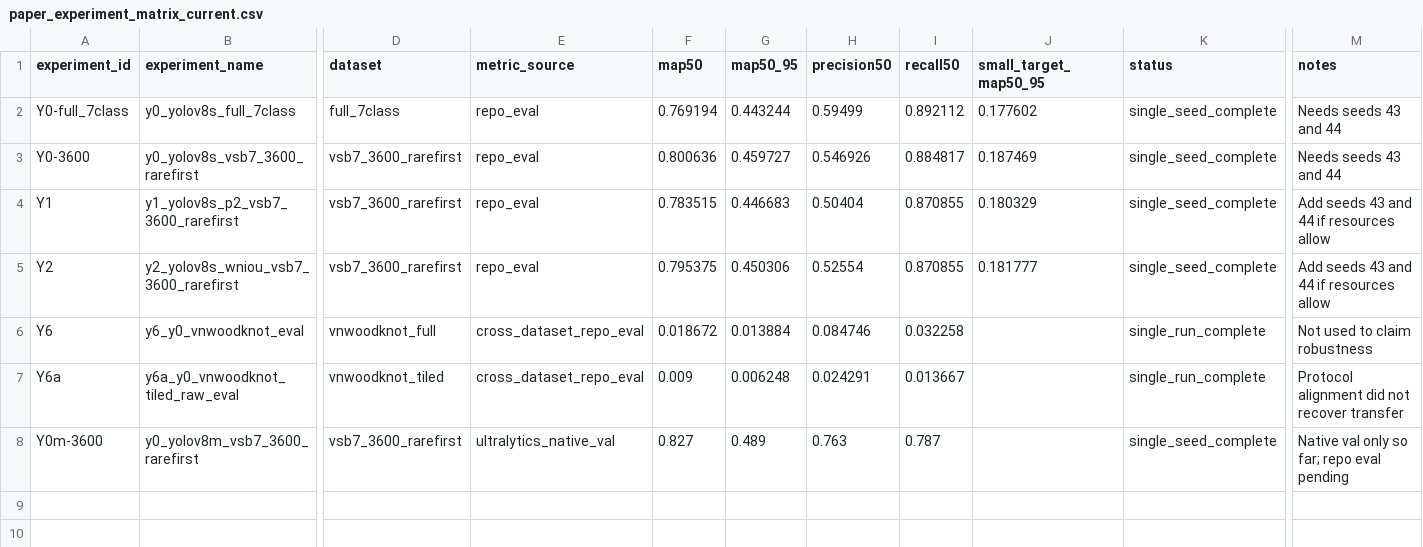
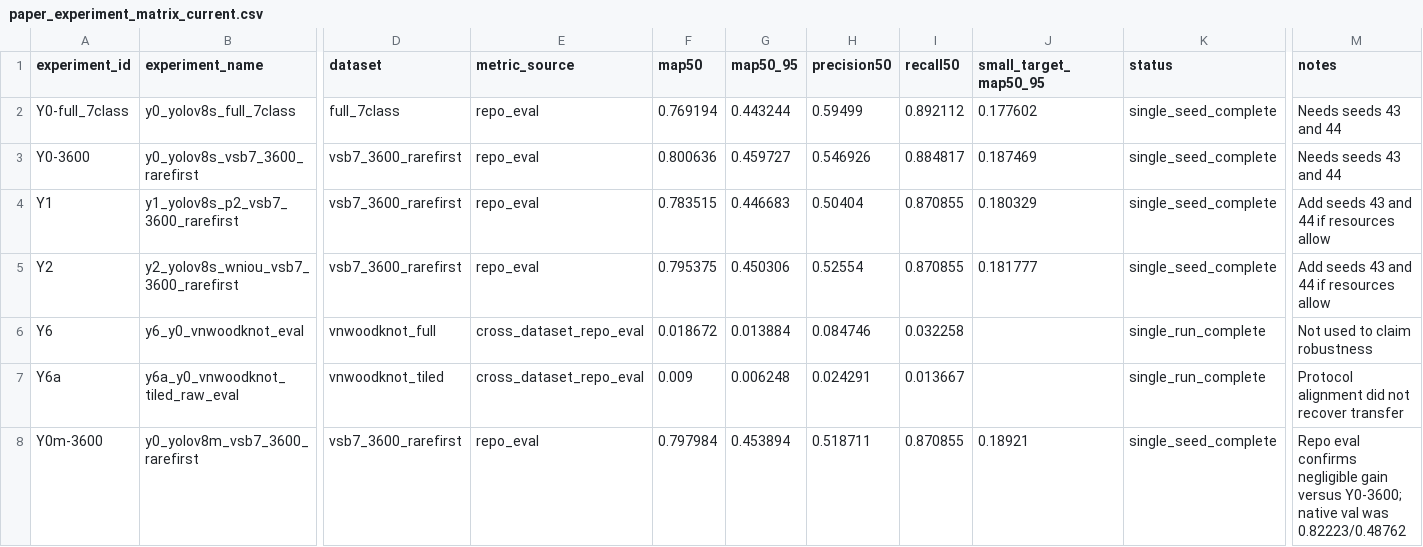
Before and after one commit to khanhnt/wood-defect-q2, a CSV file: docs/paper_experiment_matrix_current.csv, drawn as a sheet; only a part is shown, gaps mark what is left out; the diff names each change by its address in the sheet, - before the commit and + after, or states it on an @@ line.

```diff
--- a/docs/paper_experiment_matrix_current.csv
+++ b/docs/paper_experiment_matrix_current.csv
-E8 (metric_source): ultralytics_native_val
+E8 (metric_source): repo_eval
-F8 (map50): 0.827
+F8 (map50): 0.797984
-G8 (map50_95): 0.489
+G8 (map50_95): 0.453894
-H8 (precision50): 0.763
+H8 (precision50): 0.518711
-I8 (recall50): 0.787
+I8 (recall50): 0.870855
-J8 (small_target_map50_95): (empty)
+J8 (small_target_map50_95): 0.18921
-M8 (notes): Native val only so far; repo eval pending
+M8 (notes): Repo eval confirms negligible gain versus Y0-3600; native val was 0.82223/0.48762
```
Also changed, not shown: 12 other files.
